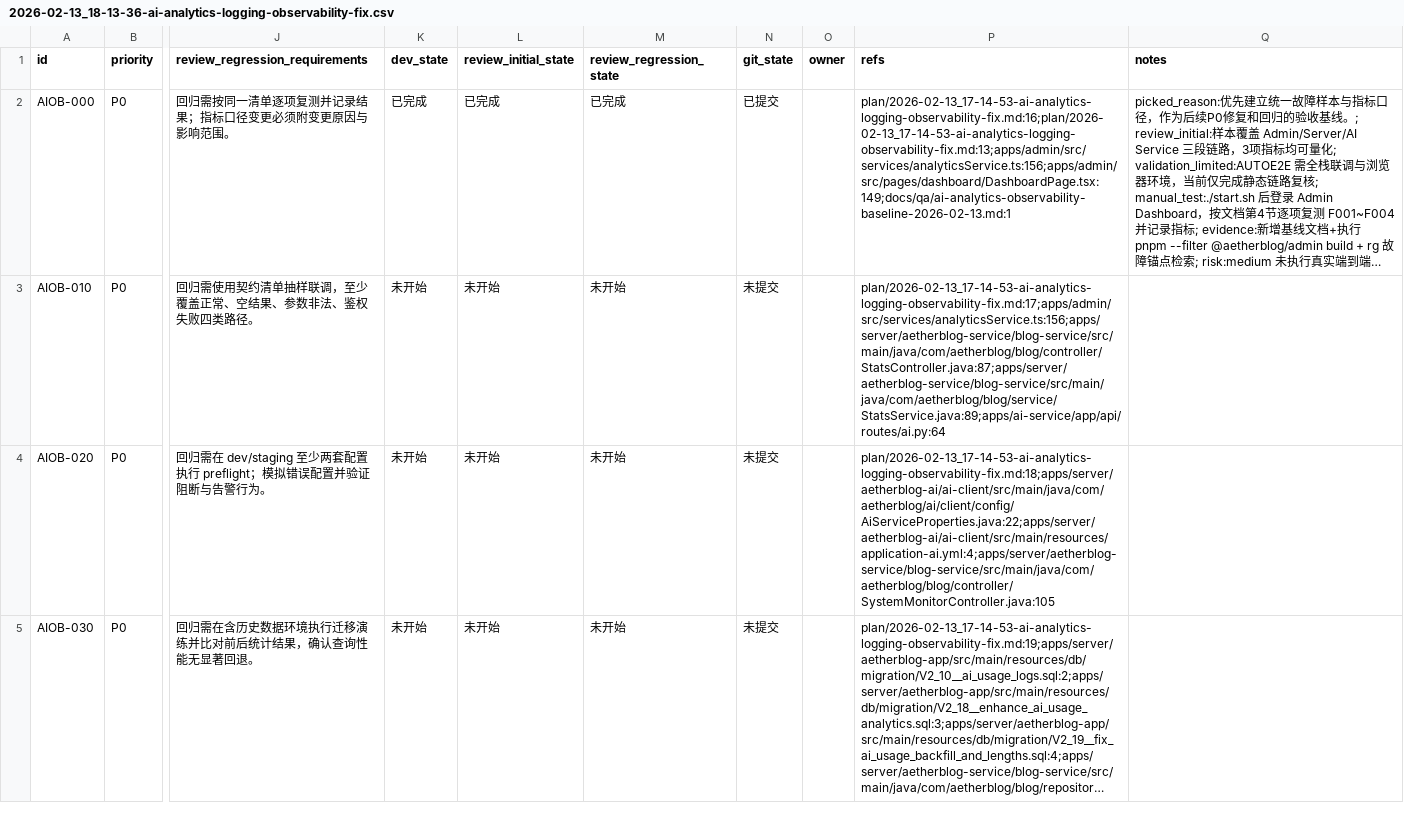
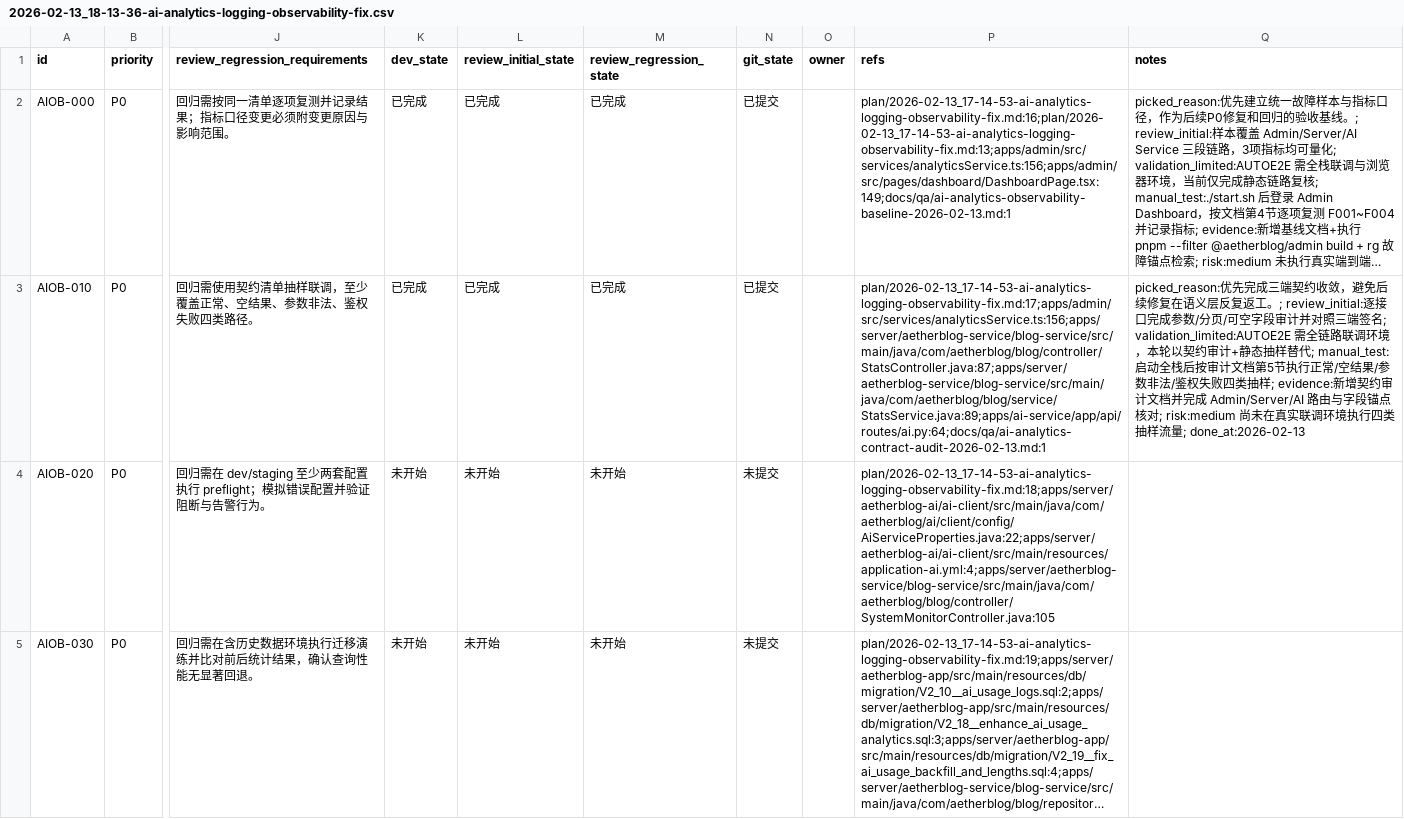
Before and after one commit to golovin0623/Aetherblog, a CSV file: issues/2026-02-13_18-13-36-ai-analytics-logging-observability-fix.csv, drawn as a sheet; only a part is shown, gaps mark what is left out; long unchanged cells end in …; the diff names each change by its address in the sheet, - before the commit and + after, or states it on an @@ line.

Commit message:
[AIOB-010] 完成 Admin 到服务端到 AI 的契约审计

```diff
--- a/issues/2026-02-13_18-13-36-ai-analytics-logging-observability-fix.csv
+++ b/issues/2026-02-13_18-13-36-ai-analytics-logging-observability-fix.csv
-K3 (dev_state): 未开始
+K3 (dev_state): 已完成
-L3 (review_initial_state): 未开始
+L3 (review_initial_state): 已完成
-M3 (review_regression_state): 未开始
+M3 (review_regression_state): 已完成
-N3 (git_state): 未提交
+N3 (git_state): 已提交
-P3 (refs): plan/2026-02-13_17-14-53-ai-analytics-logging-observability-fix.md:17;apps/admin/src/services/analyticsService.ts:156;apps/server/aetherblog-service/blog-service/src/main/java/com/aetherblog/blog/controller/StatsController.java:87;apps/server/aetherblog-service/blog-service/src/main/java/com/aetherblog/blog/service/StatsService.java:89;apps/ai-service/app/api/routes/ai.py:64
+P3 (refs): plan/2026-02-13_17-14-53-ai-analytics-logging-observability-fix.md:17;apps/admin/src/services/analyticsService.ts:156;apps/server/aetherblog-service/blog-service/src/main/java/com/aetherblog/blog/controller/StatsController.java:87;apps/server/aetherblog-service/blog-service/src/main/java/com/aetherblog/blog/service/StatsService.java:89;apps/ai-service/app/api/routes/ai.py:64;docs/qa/ai-analytics-contract-audit-2026-02-13.md:1
-Q3 (notes): (empty)
+Q3 (notes): picked_reason:优先完成三端契约收敛，避免后续修复在语义层反复返工。; review_initial:逐接口完成参数/分页/可空字段审计并对照三端签名; validation_limited:AUTOE2E 需全链路联调环境，本轮以契约审计+静态抽样替代; manual_test:启动全栈后按审计文档第5节执行正常/空结果/参数非法/鉴权失败四类抽样; evidence:新增契约审计文档并完成 Admin/Server/AI 路由与字段锚点核对; risk:medium 尚未在真实联调环境执行四类抽样流量; done_at:2026-02-13
```
Also changed, not shown: 1 other file.
